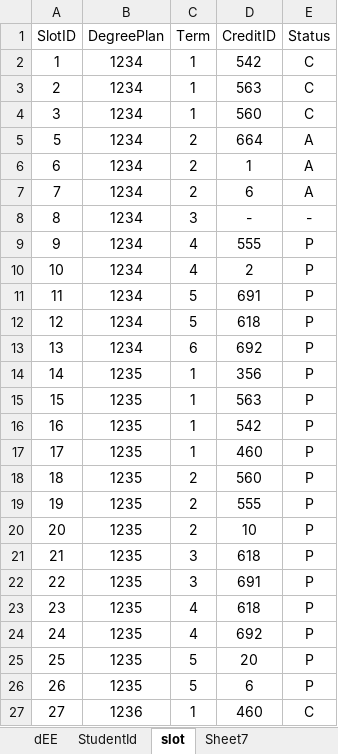
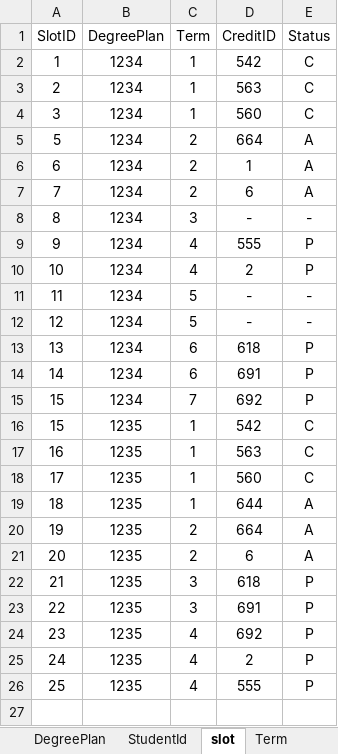
Before and after one commit to MeharChoudhary/MVC-Project, an Excel workbook: Group4 no preq.xlsx, sheet slot, drawn as a sheet; values as stored, in another font and other column widths than the file's, no borders; removed rows and columns are numbered as before the commit, all else as after; the diff names each change by its address in the sheet, - before the commit and + after, or states it on an @@ line.

Commit message:
mehar

```diff
--- a/Group4 no preq.xlsx (sheet slot)
+++ b/Group4 no preq.xlsx (sheet slot)
-sheet tab: dEE
+sheet tab: DegreePlan
-sheet tab: Sheet7
+sheet tab: Term
-D11 (CreditID): 691
+D11 (CreditID): -
-E11:E12 (Status): P
+E11:E12 (Status): -
-D12 (CreditID): 618
+D12 (CreditID): -
-D13 (CreditID): 692
+D13 (CreditID): 618
-B14 (DegreePlan): 1235
+B14 (DegreePlan): 1234
-C14 (Term): 1
+C14 (Term): 6
-D14 (CreditID): 356
+D14 (CreditID): 691
+row 15: 15 | 1234 | 7 | 692 | P
-D16 (CreditID): 563
+D16 (CreditID): 542
-E16:E18 (Status): P
+E16:E18 (Status): C
-D17 (CreditID): 542
+D17 (CreditID): 563
-D18 (CreditID): 460
+D18 (CreditID): 560
-C19 (Term): 2
+C19 (Term): 1
-D19 (CreditID): 560
+D19 (CreditID): 644
-E19:E21 (Status): P
+E19:E21 (Status): A
-D20 (CreditID): 555
+D20 (CreditID): 664
-D21 (CreditID): 10
+D21 (CreditID): 6
-D24 (CreditID): 618
+D24 (CreditID): 692
-D25 (CreditID): 692
+D25 (CreditID): 2
-C26 (Term): 5
+C26 (Term): 4
-D26 (CreditID): 20
+D26 (CreditID): 555
-row 26: 26 | 1235 | 5 | 6 | P
-row 27: 27 | 1236 | 1 | 460 | C
```
Also changed, not shown: sheet Term, sheet DegreePlan.
